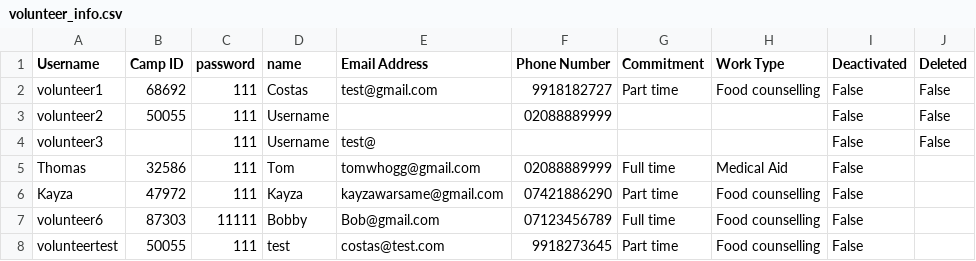
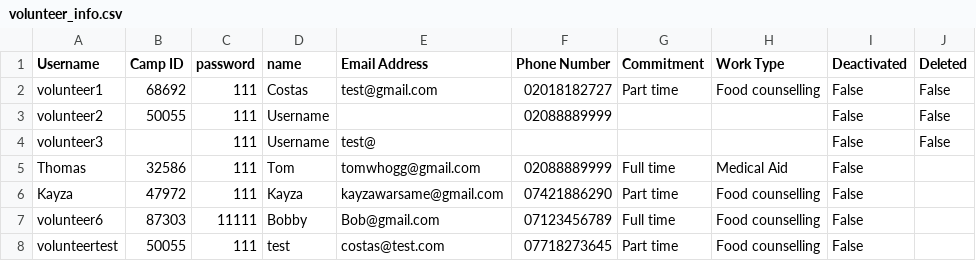
Before and after one commit to sebcarroll/Intro_Prog_UCL_G3, a CSV file: volunteer_info.csv, drawn as a sheet.

Commit message:
realistic phone numbers for testing

```diff
--- a/volunteer_info.csv
+++ b/volunteer_info.csv
@@ -1,3 +1,3 @@
 Username,Camp ID,password,name,Email Address,Phone Number,Commitment,Work Type,Deactivated,Deleted
-volunteer1,68692,111,Costas,test@gmail.com,9918182727,Part time,Food counselling,False,False
+volunteer1,68692,111,Costas,test@gmail.com,02018182727,Part time,Food counselling,False,False
 volunteer2,50055,111,Username,,02088889999,,,False,False
@@ -7,2 +7,2 @@ Kayza,47972,111,Kayza,kayzawarsame@gmail.com,07421886290,Part time,Food counsell
 volunteer6,87303,11111,Bobby,Bob@gmail.com,07123456789,Full time,Food counselling,False,
-volunteertest,50055,111,test,costas@test.com,9918273645,Part time,Food counselling,False,
+volunteertest,50055,111,test,costas@test.com,07718273645,Part time,Food counselling,False,
```
